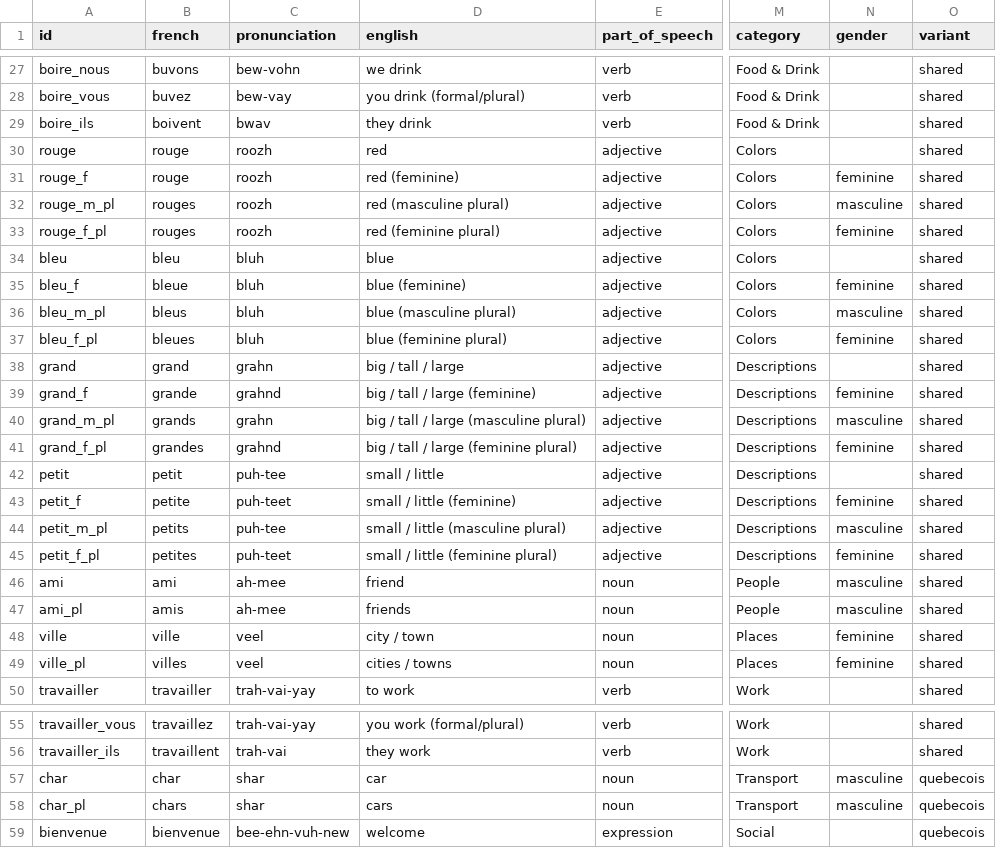
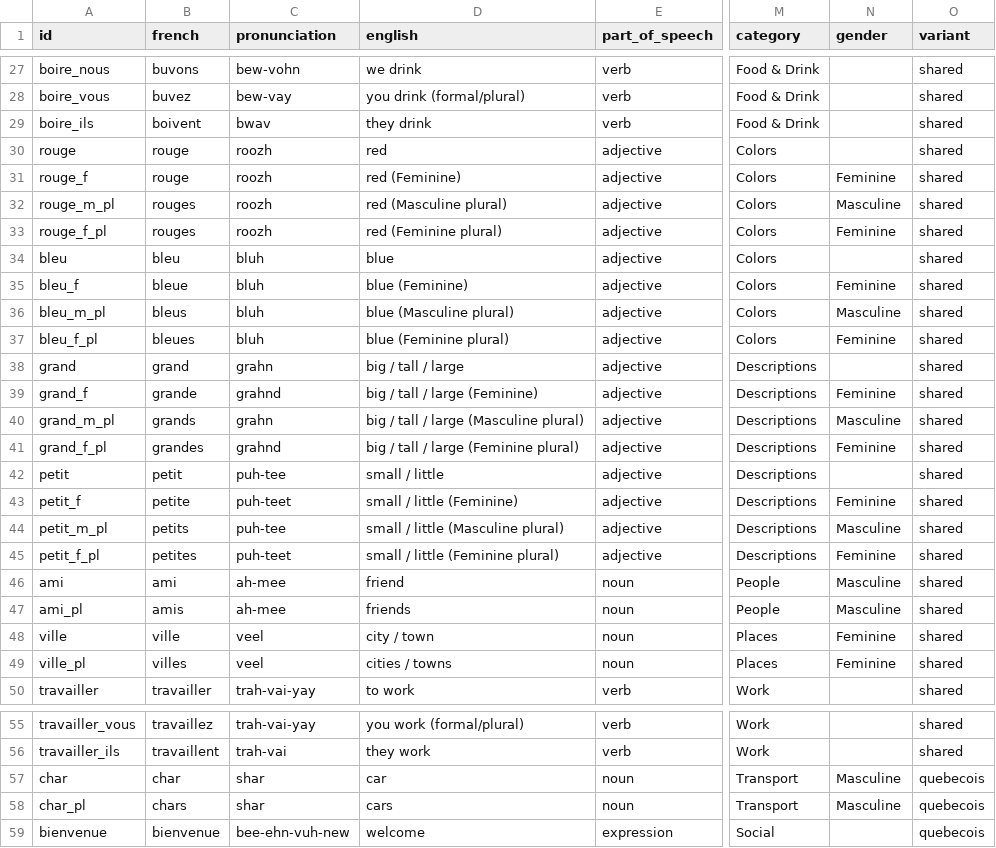
Before and after one commit to bryan-patrick/allo_carto, a CSV file: src/app/assets/data/seed_words_a1.csv, drawn as a sheet; only a part is shown, gaps mark what is left out; the diff covers the shown part only; the diff names each change by its address in the sheet, - before the commit and + after, or states it on an @@ line.

```diff
--- a/src/app/assets/data/seed_words_a1.csv
+++ b/src/app/assets/data/seed_words_a1.csv
-D31 (english): red (feminine)
+D31 (english): red (Feminine)
-N31 (gender): feminine
+N31 (gender): Feminine
-D32 (english): red (masculine plural)
+D32 (english): red (Masculine plural)
-N32 (gender): masculine
+N32 (gender): Masculine
-D33 (english): red (feminine plural)
+D33 (english): red (Feminine plural)
-N33 (gender): feminine
+N33 (gender): Feminine
-D35 (english): blue (feminine)
+D35 (english): blue (Feminine)
-N35 (gender): feminine
+N35 (gender): Feminine
-D36 (english): blue (masculine plural)
+D36 (english): blue (Masculine plural)
-N36 (gender): masculine
+N36 (gender): Masculine
-D37 (english): blue (feminine plural)
+D37 (english): blue (Feminine plural)
-N37 (gender): feminine
+N37 (gender): Feminine
-D39 (english): big / tall / large (feminine)
+D39 (english): big / tall / large (Feminine)
-N39 (gender): feminine
+N39 (gender): Feminine
-D40 (english): big / tall / large (masculine plural)
+D40 (english): big / tall / large (Masculine plural)
-N40 (gender): masculine
+N40 (gender): Masculine
-D41 (english): big / tall / large (feminine plural)
+D41 (english): big / tall / large (Feminine plural)
-N41 (gender): feminine
+N41 (gender): Feminine
-D43 (english): small / little (feminine)
+D43 (english): small / little (Feminine)
-N43 (gender): feminine
+N43 (gender): Feminine
-D44 (english): small / little (masculine plural)
+D44 (english): small / little (Masculine plural)
-N44 (gender): masculine
+N44 (gender): Masculine
-D45 (english): small / little (feminine plural)
+D45 (english): small / little (Feminine plural)
-N45 (gender): feminine
+N45 (gender): Feminine
-N46:N47 (gender): masculine
+N46:N47 (gender): Masculine
-N48:N49 (gender): feminine
+N48:N49 (gender): Feminine
-N57:N58 (gender): masculine
+N57:N58 (gender): Masculine
```
Also changed, not shown: 8 edited cells elsewhere in this file, src/app/assets/data/seed_words_a2.csv, src/app/assets/data/seed_words_c2.csv, 22 other files.
